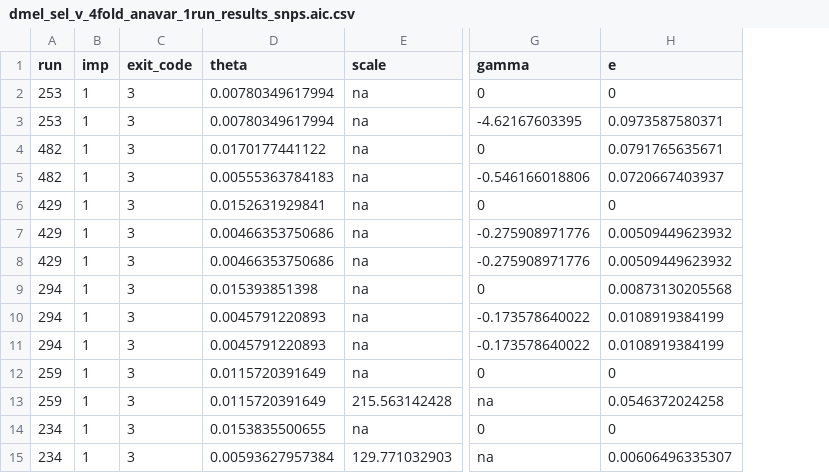
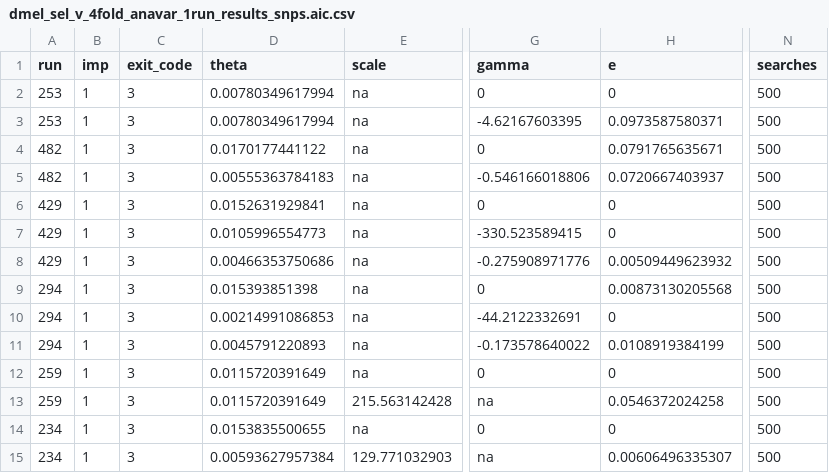
Before and after one commit to henryjuho/drosophila_indels, a CSV file: dmel_sel_v_4fold_anavar_1run_results_snps.aic.csv, drawn as a sheet; only a part is shown, gaps mark what is left out; the diff names each change by its address in the sheet, - before the commit and + after, or states it on an @@ line.

```diff
--- a/dmel_sel_v_4fold_anavar_1run_results_snps.aic.csv
+++ b/dmel_sel_v_4fold_anavar_1run_results_snps.aic.csv
+column N (searches), rows 2-15: all 500
-D7 (theta): 0.00466353750686
+D7 (theta): 0.0105996554773
-G7 (gamma): -0.275908971776
+G7 (gamma): -330.523589415
-H7 (e): 0.00509449623932
+H7 (e): 0
-D10 (theta): 0.0045791220893
+D10 (theta): 0.00214991086853
-G10 (gamma): -0.173578640022
+G10 (gamma): -44.2122332691
-H10 (e): 0.0108919384199
+H10 (e): 0
```
Also changed, not shown: dmel_sel_v_neu_anavar_1run_results_indels.aic.csv, dmel_sel_v_neu_anavar_1run_results_snps.aic.csv.
